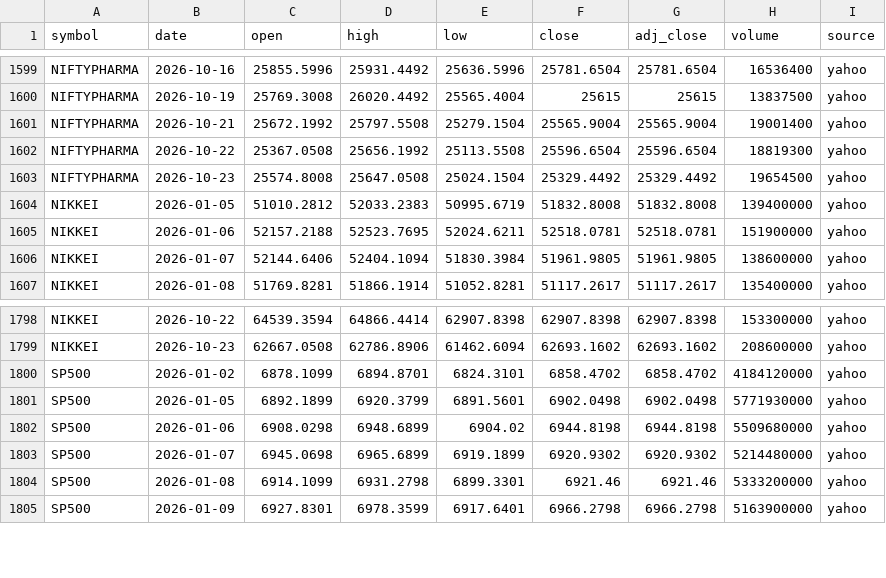
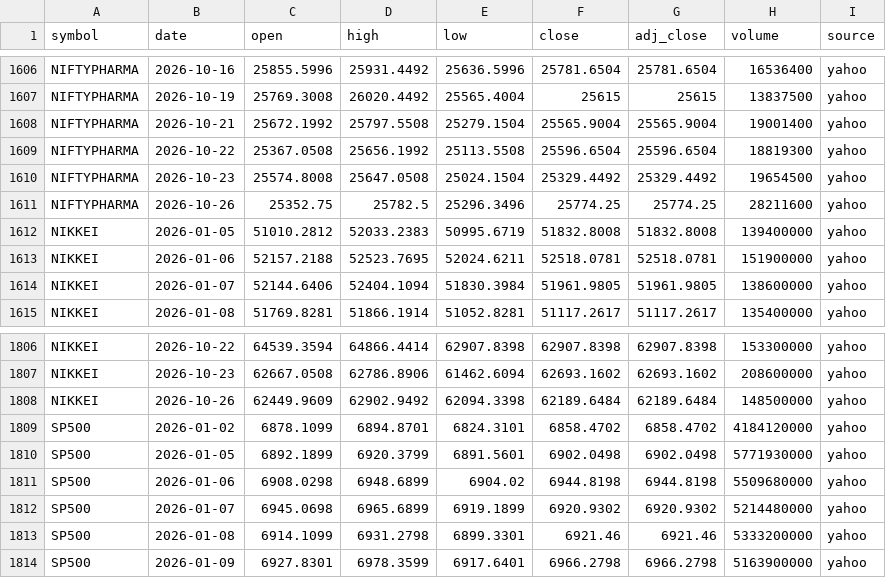
Before and after one commit to san1eev1/Stock-predictor, a CSV file: indices/2026.csv, drawn as a sheet; only a part is shown, gaps mark what is left out; the diff covers the shown part only; the diff names each change by its address in the sheet, - before the commit and + after, or states it on an @@ line.

```diff
--- a/indices/2026.csv
+++ b/indices/2026.csv
+row 1611: NIFTYPHARMA | 2026-10-26 | 25352.75 | 25782.5 | 25296.3496 | 25774.25 | 25774.25 | 28211600 | yahoo
+row 1808: NIKKEI | 2026-10-26 | 62449.9609 | 62902.9492 | 62094.3398 | 62189.6484 | 62189.6484 | 148500000 | yahoo
```
Also changed, not shown: 10 added rows and 20 edited cells elsewhere in this file, corporate_actions.csv, 8 other files.
